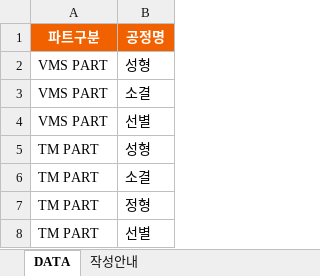
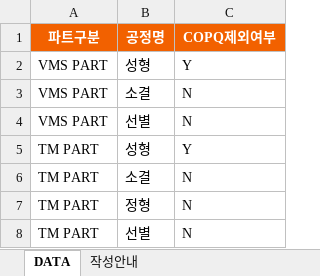
Before and after one commit to johnsonelectricoperations-ux/Quality_Management, an Excel workbook: templates/공정명마스터_양식.xlsx, sheet DATA, drawn as a sheet; values as stored, in another font and other column widths than the file's, no borders; the diff names each change by its address in the sheet, - before the commit and + after, or states it on an @@ line.

```diff
--- a/templates/공정명마스터_양식.xlsx (sheet DATA)
+++ b/templates/공정명마스터_양식.xlsx (sheet DATA)
+column C (COPQ제외여부), rows 2-8: Y | N | N | Y | N | N | N
```
Also changed, not shown: sheet 작성안내, templates/불량유형마스터_양식.xlsx, templates/제품마스터_양식.xlsx, 1 other file.
